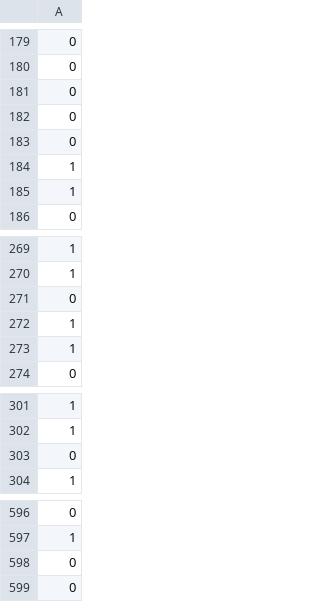
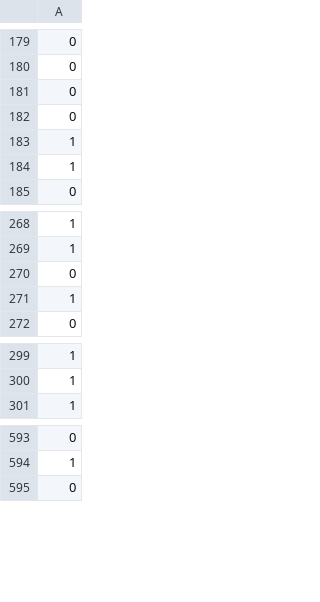
Before and after one commit to Wysocki-Piotr/Hyperparameter-optimization, a CSV file: preprocessed_datasets/titanic_target.csv, drawn as a sheet; only a part is shown, gaps mark what is left out; the diff names each change by its address in the sheet, - before the commit and + after, or states it on an @@ line.

```diff
--- a/preprocessed_datasets/titanic_target.csv
+++ b/preprocessed_datasets/titanic_target.csv
-row 183: 0
-row 273: 1
-row 303: 0
-row 598: 0
```
Also changed, not shown: preprocessed_datasets/heartDisease_data.csv, preprocessed_datasets/titanic_data.csv, 6 other files.
